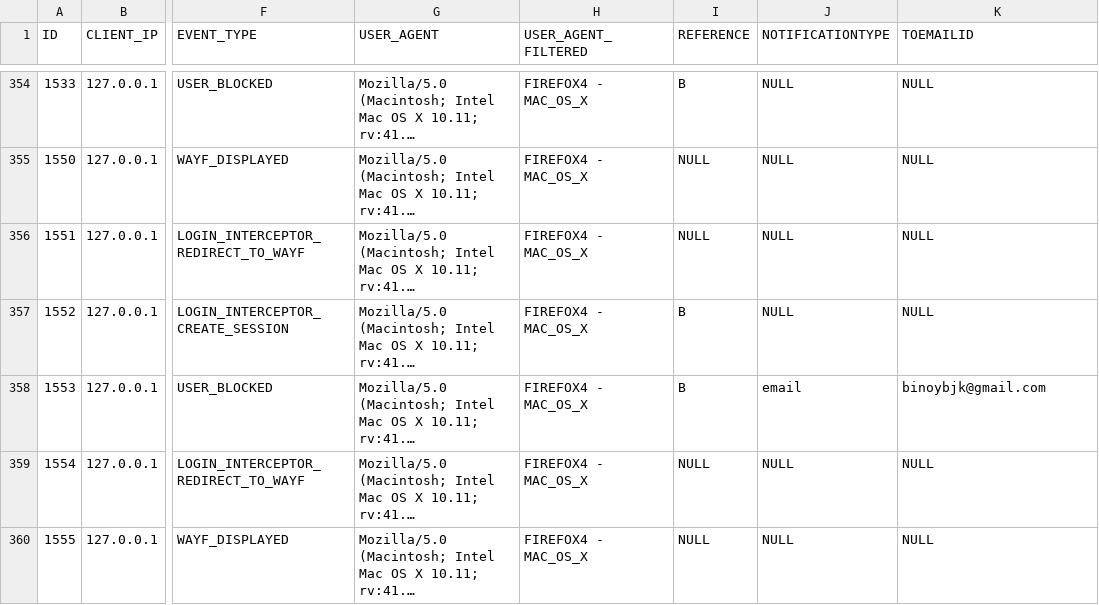
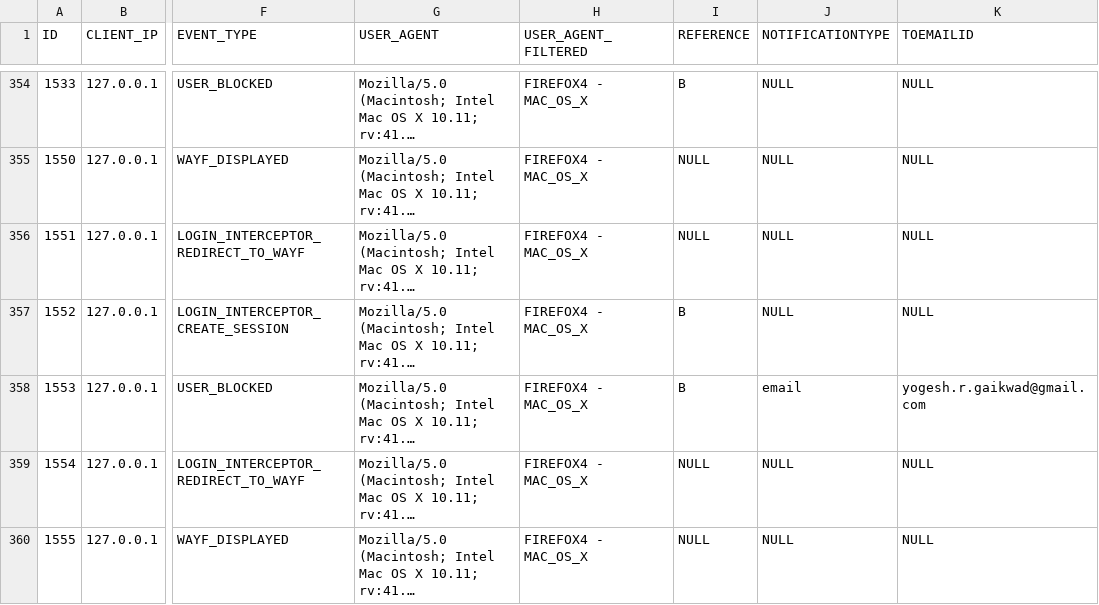
Before and after one commit to dizhaung/GenericNotificationEngine, a CSV file: FLINK/dataset/events.csv, drawn as a sheet; only a part is shown, gaps mark what is left out; long unchanged cells end in …; the diff covers the shown part only; the diff names each change by its address in the sheet, - before the commit and + after, or states it on an @@ line.

```diff
--- a/FLINK/dataset/events.csv
+++ b/FLINK/dataset/events.csv
-K358 (TOEMAILID): binoybjk@gmail.com
+K358 (TOEMAILID): yogesh.r.gaikwad@gmail.com
```
Also changed, not shown: 6 edited cells elsewhere in this file.
